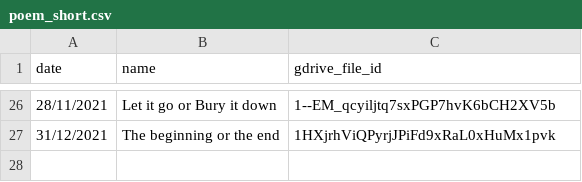
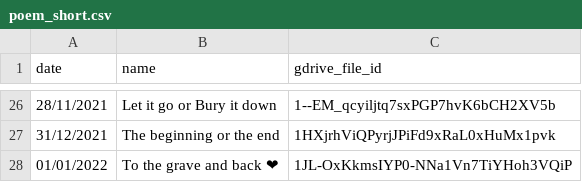
Before and after one commit to rrkas/MyWebsiteData, a CSV file: data/poem_short.csv, drawn as a sheet; only a part is shown, gaps mark what is left out.

Commit message:
Short poems: to the grave and back

```diff
--- a/data/poem_short.csv
+++ b/data/poem_short.csv
@@ -27 +27,2 @@ date,name,gdrive_file_id
 31/12/2021,The beginning or the end,1HXjrhViQPyrjJPiFd9xRaL0xHuMx1pvk
+01/01/2022,To the grave and back ❤,1JL-OxKkmsIYP0-NNa1Vn7TiYHoh3VQiP
```
